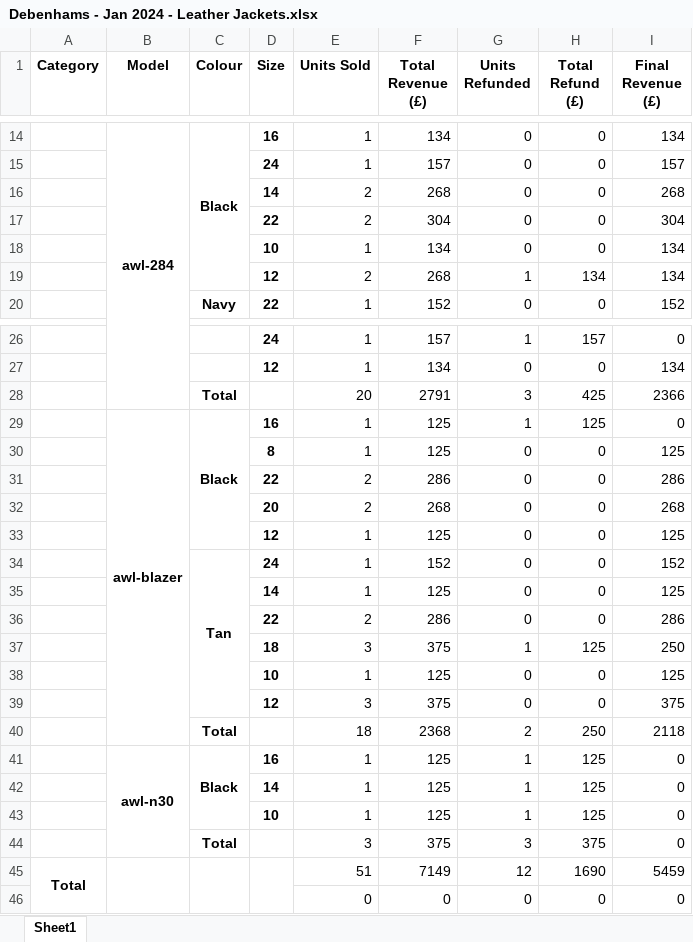
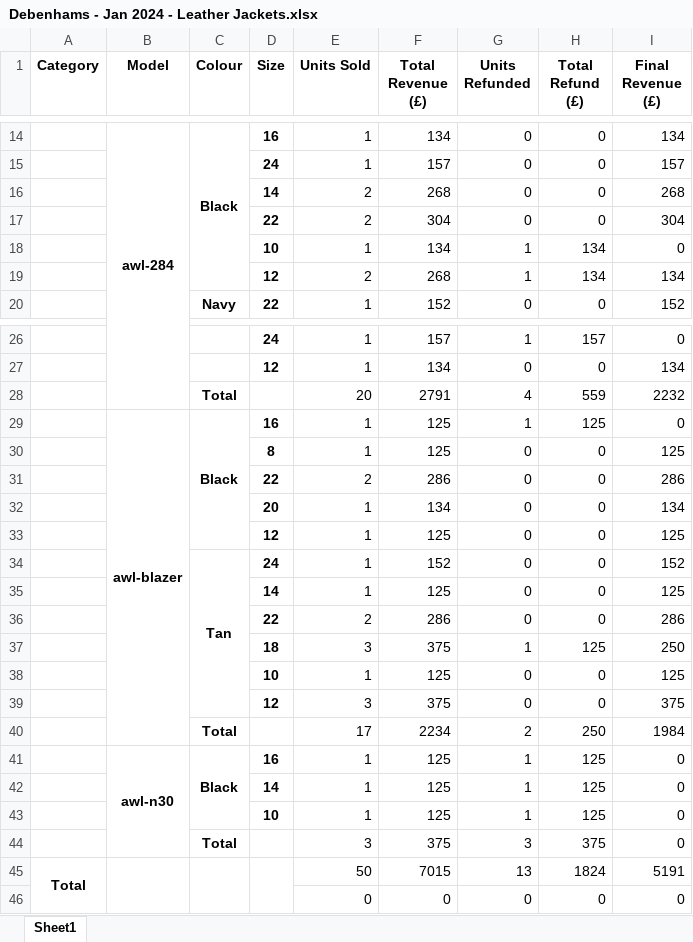
Before and after one commit to JatinArutla/sales-analysis-leather-company, an Excel workbook: Debenhams - Jan 2024 - Leather Jackets.xlsx, sheet Sheet1, drawn as a sheet; only a part is shown, gaps mark what is left out; values as stored, in another font and other column widths than the file's, no borders; removed rows and columns are numbered as before the commit, all else as after; the diff names each change by its address in the sheet, - before the commit and + after, or states it on an @@ line.

```diff
--- a/Debenhams - Jan 2024 - Leather Jackets.xlsx (sheet Sheet1)
+++ b/Debenhams - Jan 2024 - Leather Jackets.xlsx (sheet Sheet1)
-G18 (Units Refunded): 0
+G18 (Units Refunded): 1
-H18 (Total Refund (£)): 0
+H18 (Total Refund (£)): 134
-I18 (Final Revenue (£)): 134
+I18 (Final Revenue (£)): 0
-G28 (Units Refunded): 3
+G28 (Units Refunded): 4
-H28 (Total Refund (£)): 425
+H28 (Total Refund (£)): 559
-I28 (Final Revenue (£)): 2366
+I28 (Final Revenue (£)): 2232
-E32 (Units Sold): 2
+E32 (Units Sold): 1
-F32 (Total Revenue (£)): 268
+F32 (Total Revenue (£)): 134
-I32 (Final Revenue (£)): 268
+I32 (Final Revenue (£)): 134
-E40 (Units Sold): 18
+E40 (Units Sold): 17
-F40 (Total Revenue (£)): 2368
+F40 (Total Revenue (£)): 2234
-I40 (Final Revenue (£)): 2118
+I40 (Final Revenue (£)): 1984
-row 45: Total |  |  |  | 51 | 7149 | 12 | 1690 | 5459
+row 45: Total |  |  |  | 50 | 7015 | 13 | 1824 | 5191
```
Also changed, not shown: Debenhams - Feb 2024 - Leather Jackets.xlsx, Ladies Leather Jackets.xlsx, 12 other files.
